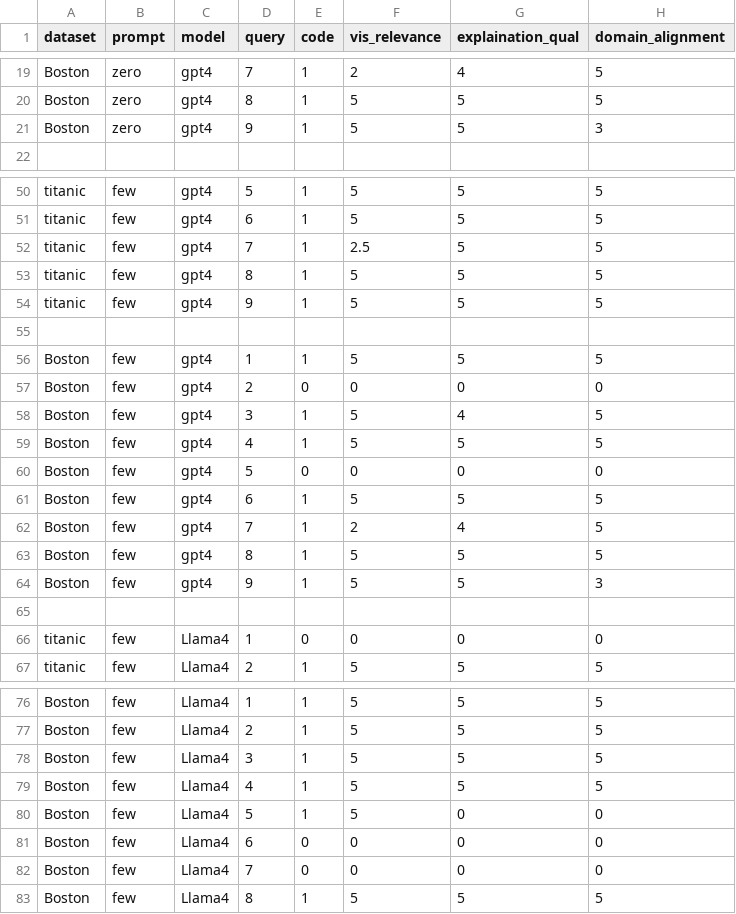
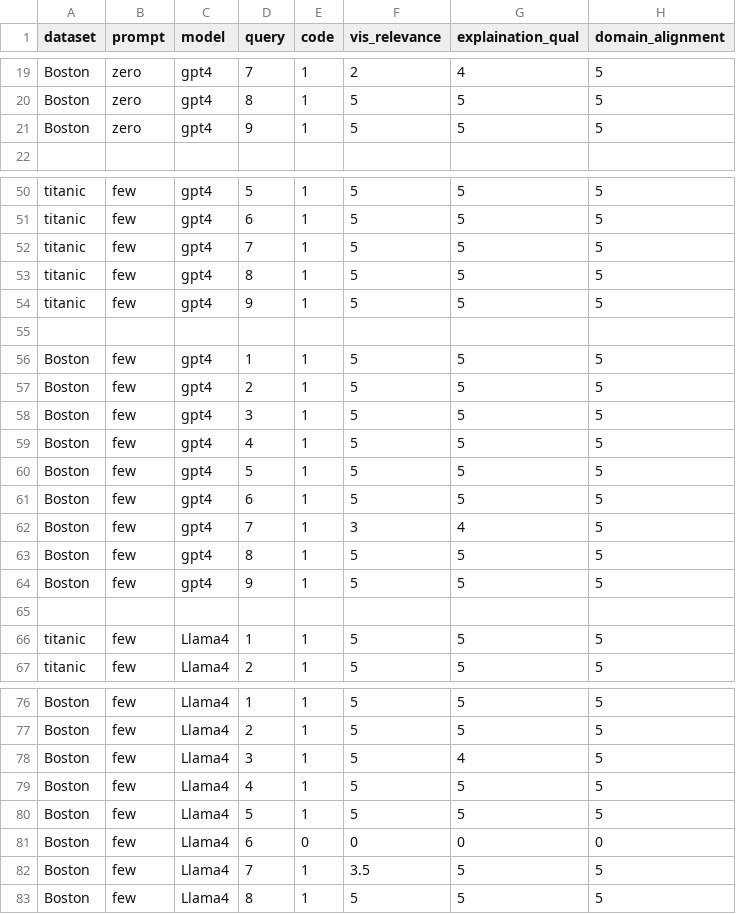
Before and after one commit to s-haider10/DEXA, a CSV file: query_eval.csv, drawn as a sheet; only a part is shown, gaps mark what is left out.

Commit message:
Update query_eval.csv

```diff
--- a/query_eval.csv
+++ b/query_eval.csv
@@ -20,3 +20,3 @@ Boston, zero, gpt4,7,1,2,4,5
 Boston, zero, gpt4,8,1,5,5,5
-Boston, zero, gpt4,9,1,5,5,3
+Boston, zero, gpt4,9,1,5,5,5
 
@@ -51,3 +51,3 @@ titanic, few, gpt4,5,1,5,5,5
 titanic, few, gpt4,6,1,5,5,5
-titanic, few, gpt4,7,1,2.5,5,5
+titanic, few, gpt4,7,1,5,5,5
 titanic, few, gpt4,8,1,5,5,5
@@ -56,12 +56,12 @@ titanic, few, gpt4,9,1,5,5,5
 Boston, few, gpt4,1,1,5,5,5
-Boston, few, gpt4,2,0,0,0,0
-Boston, few, gpt4,3,1,5,4,5
+Boston, few, gpt4,2,1,5,5,5
+Boston, few, gpt4,3,1,5,5,5
 Boston, few, gpt4,4,1,5,5,5
-Boston, few, gpt4,5,0,0,0,0
+Boston, few, gpt4,5,1,5,5,5
 Boston, few, gpt4,6,1,5,5,5
-Boston, few, gpt4,7,1,2,4,5
+Boston, few, gpt4,7,1,3,4,5
 Boston, few, gpt4,8,1,5,5,5
-Boston, few, gpt4,9,1,5,5,3
+Boston, few, gpt4,9,1,5,5,5
 
-titanic, few, Llama4,1,0,0,0,0
+titanic, few, Llama4,1,1,5,5,5
 titanic, few, Llama4,2,1,5,5,5
@@ -77,7 +77,7 @@ Boston, few, Llama4,1,1,5,5,5
 Boston, few, Llama4,2,1,5,5,5
-Boston, few, Llama4,3,1,5,5,5
+Boston, few, Llama4,3,1,5,4,5
 Boston, few, Llama4,4,1,5,5,5
-Boston, few, Llama4,5,1,5,0,0
+Boston, few, Llama4,5,1,5,5,5
 Boston, few, Llama4,6,0,0,0,0
-Boston, few, Llama4,7,0,0,0,0
+Boston, few, Llama4,7,1,3.5,5,5
 Boston, few, Llama4,8,1,5,5,5
```
